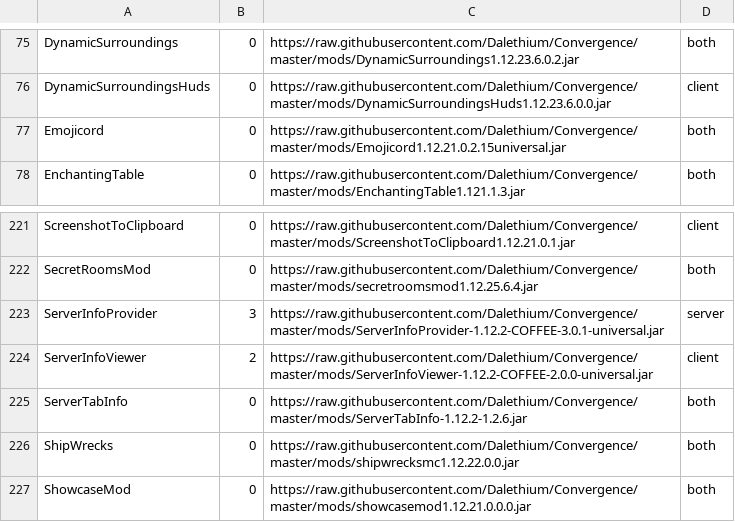
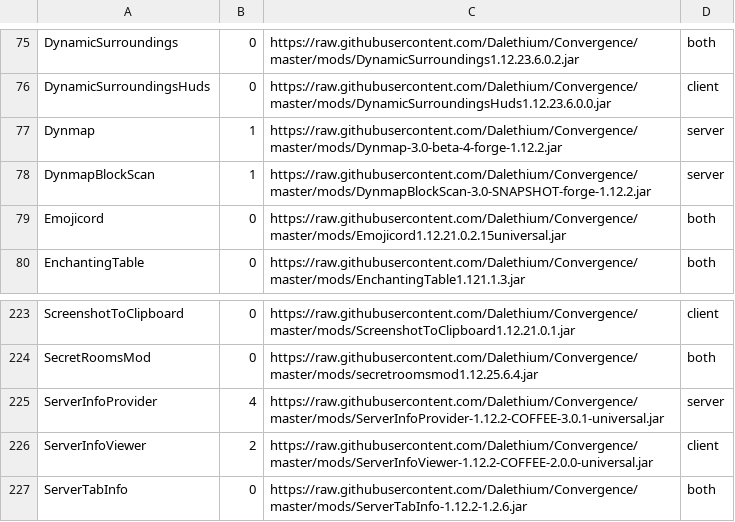
Before and after one commit to Dalethium/Convergence, a CSV file: mods.csv, drawn as a sheet; only a part is shown, gaps mark what is left out; the shorter side is filled out with more unchanged rows.

```diff
--- a/mods.csv
+++ b/mods.csv
@@ -76,2 +76,4 @@ DynamicSurroundings,0,https://raw.githubusercontent.com/Dalethium/Convergence/ma
 DynamicSurroundingsHuds,0,https://raw.githubusercontent.com/Dalethium/Convergence/master/mods/DynamicSurroundingsHuds1.12.23.6.0.0.jar,client
+Dynmap,1,https://raw.githubusercontent.com/Dalethium/Convergence/master/mods/Dynmap-3.0-beta-4-forge-1.12.2.jar,server
+DynmapBlockScan,1,https://raw.githubusercontent.com/Dalethium/Convergence/master/mods/DynmapBlockScan-3.0-SNAPSHOT-forge-1.12.2.jar,server
 Emojicord,0,https://raw.githubusercontent.com/Dalethium/Convergence/master/mods/Emojicord1.12.21.0.2.15universal.jar,both
@@ -222,3 +224,3 @@ ScreenshotToClipboard,0,https://raw.githubusercontent.com/Dalethium/Convergence/
 SecretRoomsMod,0,https://raw.githubusercontent.com/Dalethium/Convergence/master/mods/secretroomsmod1.12.25.6.4.jar,both
-ServerInfoProvider,3,https://raw.githubusercontent.com/Dalethium/Convergence/master/mods/ServerInfoProvider-1.12.2-COFFEE-3.0.1-universal.jar,server
+ServerInfoProvider,4,https://raw.githubusercontent.com/Dalethium/Convergence/master/mods/ServerInfoProvider-1.12.2-COFFEE-3.0.1-universal.jar,server
 ServerInfoViewer,2,https://raw.githubusercontent.com/Dalethium/Convergence/master/mods/ServerInfoViewer-1.12.2-COFFEE-2.0.0-universal.jar,client
```
Also changed, not shown: 3 other files.
